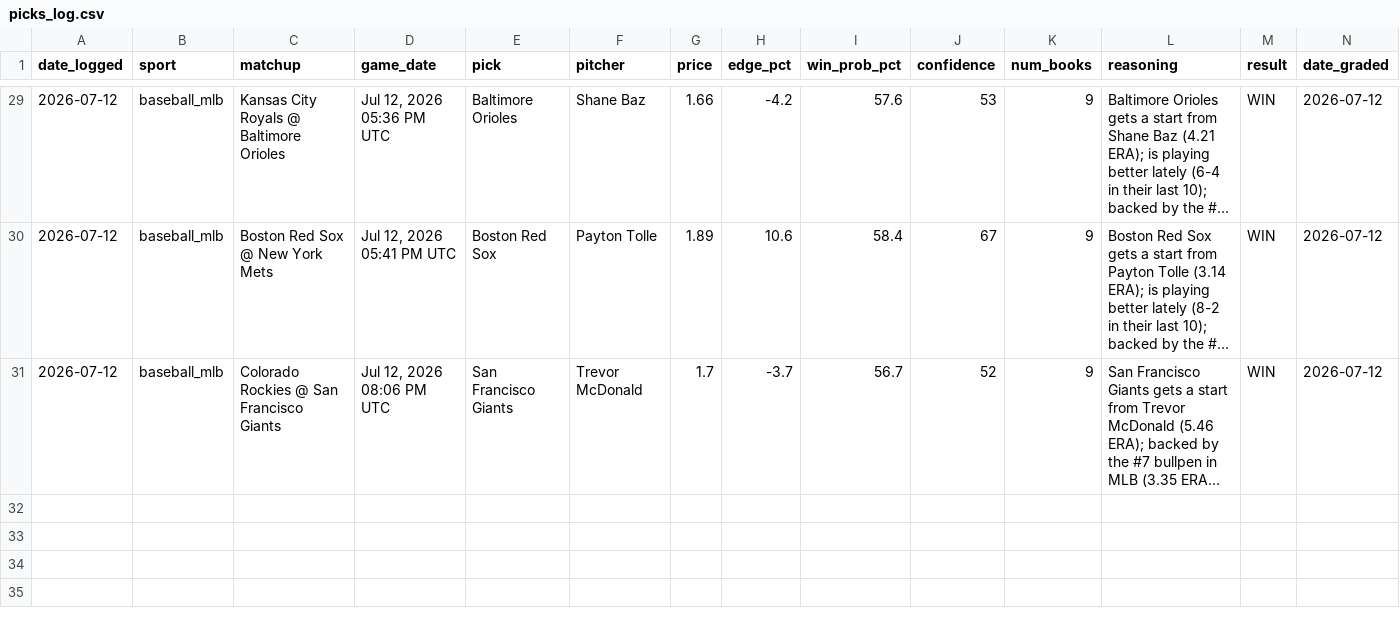
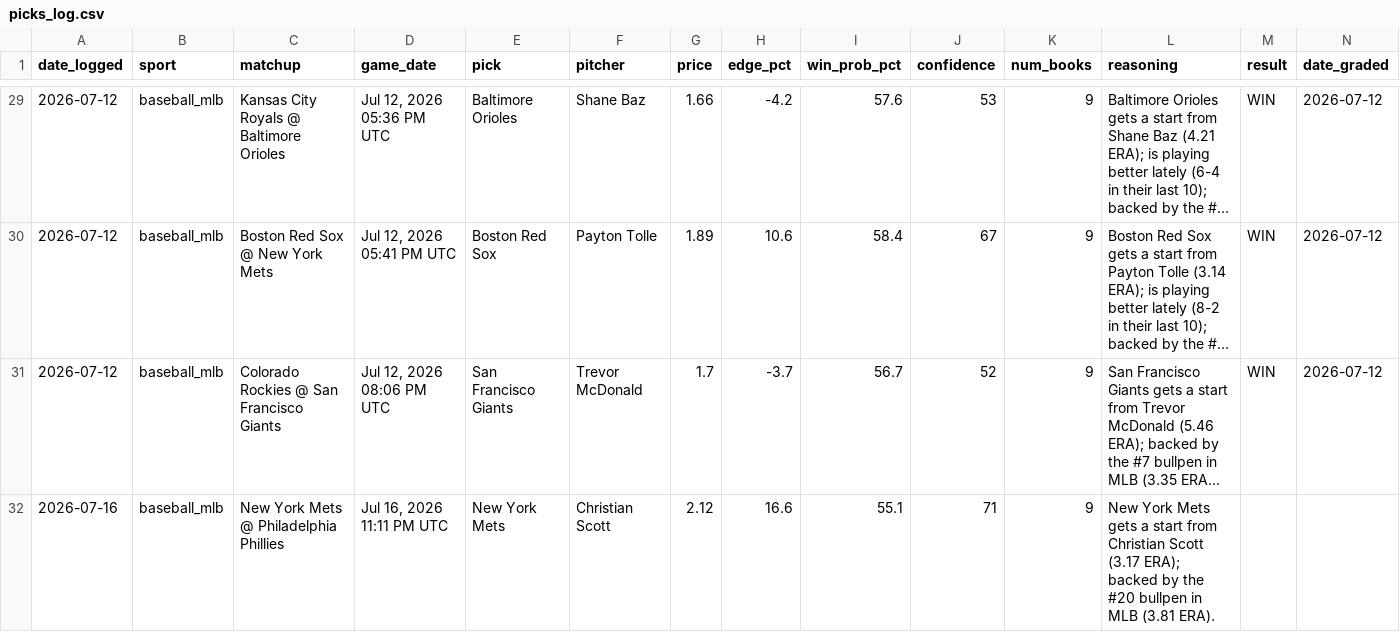
Before and after one commit to alev-12/betting-bot-showcase, a CSV file: picks_log.csv, drawn as a sheet; only a part is shown, gaps mark what is left out; long unchanged cells end in …; the diff names each change by its address in the sheet, - before the commit and + after, or states it on an @@ line.

```diff
--- a/picks_log.csv
+++ b/picks_log.csv
+row 32: 2026-07-16 | baseball_mlb | New York Mets @ Philadelphia Phillies | Jul 16, 2026 11:11 PM UTC | New York Mets | Christian Scott | 2.12 | 16.6 | 55.1 | 71 | 9 | New York Mets gets a start from Christian Scott (3.17 ERA); backed by the #20 bullpen in MLB (3.81 ERA).
```
